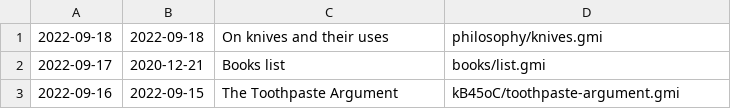
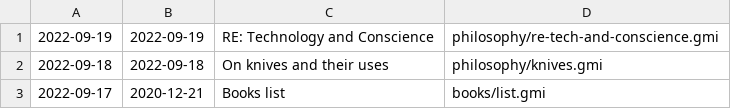
Before and after one commit to siiky/siiky.github.io, a TSV file: meta.tsv, drawn as a sheet; only a part is shown; the shorter side is filled out with more unchanged rows.

Commit message:
Add philosophy/re-tech-and-conscience

```diff
--- a/meta.tsv
+++ b/meta.tsv
@@ -1 +1,2 @@
+2022-09-19	2022-09-19	RE: Technology and Conscience	philosophy/re-tech-and-conscience.gmi
 2022-09-18	2022-09-18	On knives and their uses	philosophy/knives.gmi
```
Also changed, not shown: 12 other files.
